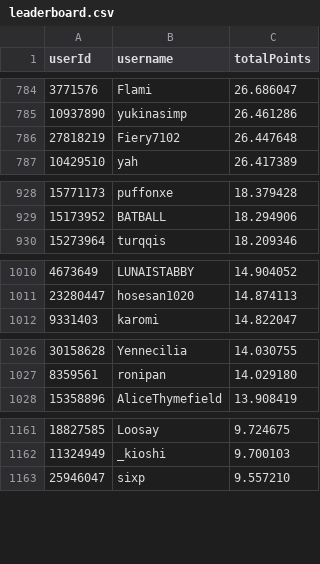
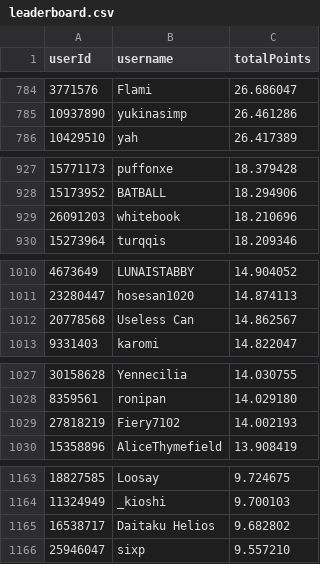
Before and after one commit to Naethanial/osudemonlist, a CSV file: web/data/leaderboard.csv, drawn as a sheet; only a part is shown, gaps mark what is left out; the diff covers the shown part only.

```diff
--- a/web/data/leaderboard.csv
+++ b/web/data/leaderboard.csv
@@ -785,3 +785,2 @@ userId,username,totalPoints
 10937890,"yukinasimp",26.461286
-27818219,"Fiery7102",26.447648
 10429510,"yah",26.417389
@@ -929,2 +928,3 @@ userId,username,totalPoints
 15173952,"BATBALL",18.294906
+26091203,"whitebook",18.210696
 15273964,"turqqis",18.209346
@@ -1011,2 +1011,3 @@ userId,username,totalPoints
 23280447,"hosesan1020",14.874113
+20778568,"Useless Can",14.862567
 9331403,"karomi",14.822047
@@ -1027,2 +1028,3 @@ userId,username,totalPoints
 8359561,"ronipan",14.029180
+27818219,"Fiery7102",14.002193
 15358896,"AliceThymefield",13.908419
@@ -1162,2 +1164,3 @@ userId,username,totalPoints
 11324949,"_kioshi",9.700103
+16538717,"Daitaku Helios",9.682802
 25946047,"sixp",9.557210
```
Also changed, not shown: 6 added rows, 9 removed rows and 1 edited cell elsewhere in this file, 2 other files.
